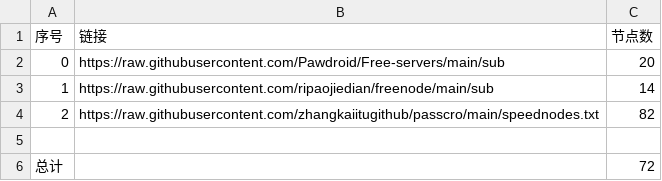
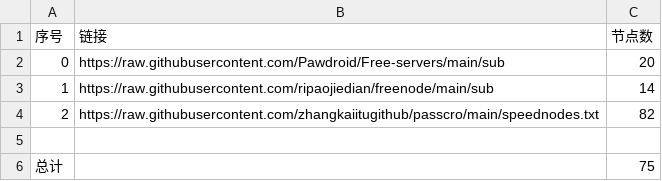
Before and after one commit to yaka88/clashnodes, a CSV file: list_result.csv, drawn as a sheet.

```diff
--- a/list_result.csv
+++ b/list_result.csv
@@ -5,2 +5,2 @@
 
-总计,,72
+总计,,75
```
Also changed, not shown: 15 other files.
